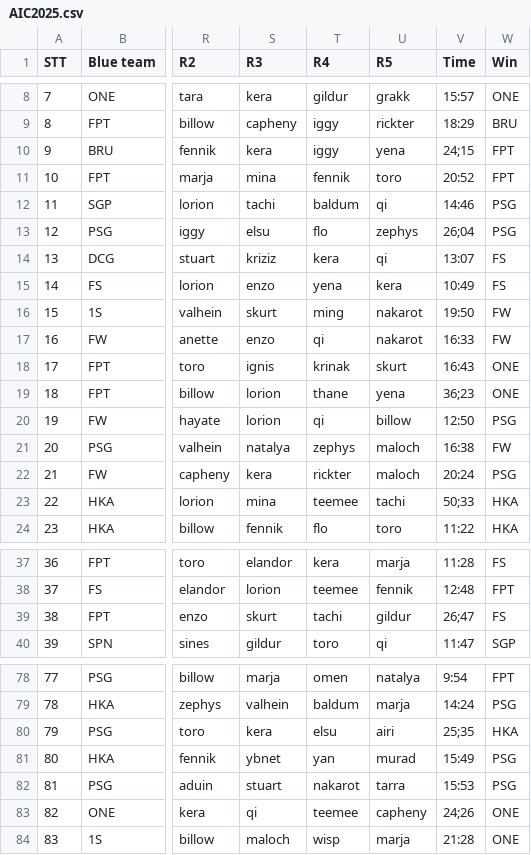
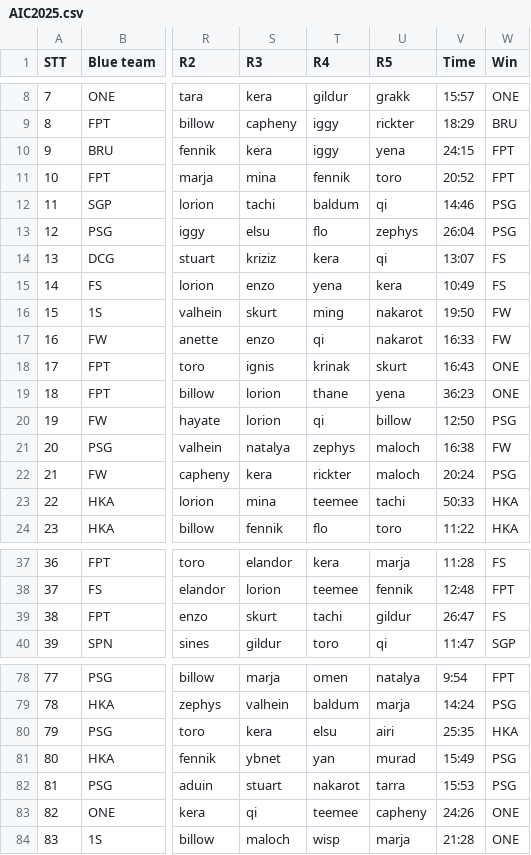
Before and after one commit to BariumAluminate/counter-banpick-trong-AIC2025, a CSV file: AIC2025.csv, drawn as a sheet; only a part is shown, gaps mark what is left out; the diff covers the shown part only; the diff names each change by its address in the sheet, - before the commit and + after, or states it on an @@ line.

Commit message:
add time and win count

```diff
--- a/AIC2025.csv
+++ b/AIC2025.csv
-V10 (Time): 24;15
+V10 (Time): 24:15
-V13 (Time): 26;04
+V13 (Time): 26:04
-V19 (Time): 36;23
+V19 (Time): 36:23
-V23 (Time): 50;33
+V23 (Time): 50:33
-V39 (Time): 26;47
+V39 (Time): 26:47
-V80 (Time): 25;35
+V80 (Time): 25:35
-V83 (Time): 24;26
+V83 (Time): 24:26
```
Also changed, not shown: 9 edited cells elsewhere in this file, 3 other files.
